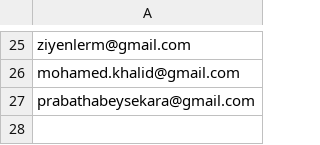
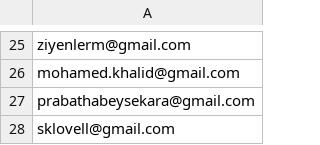
Before and after one commit to nishant07/course-builder, a CSV file: data/email.csv, drawn as a sheet; only a part is shown, gaps mark what is left out; the diff names each change by its address in the sheet, - before the commit and + after, or states it on an @@ line.

Commit message:
adding student

```diff
--- a/data/email.csv
+++ b/data/email.csv
+row 28: sklovell@gmail.com
```
